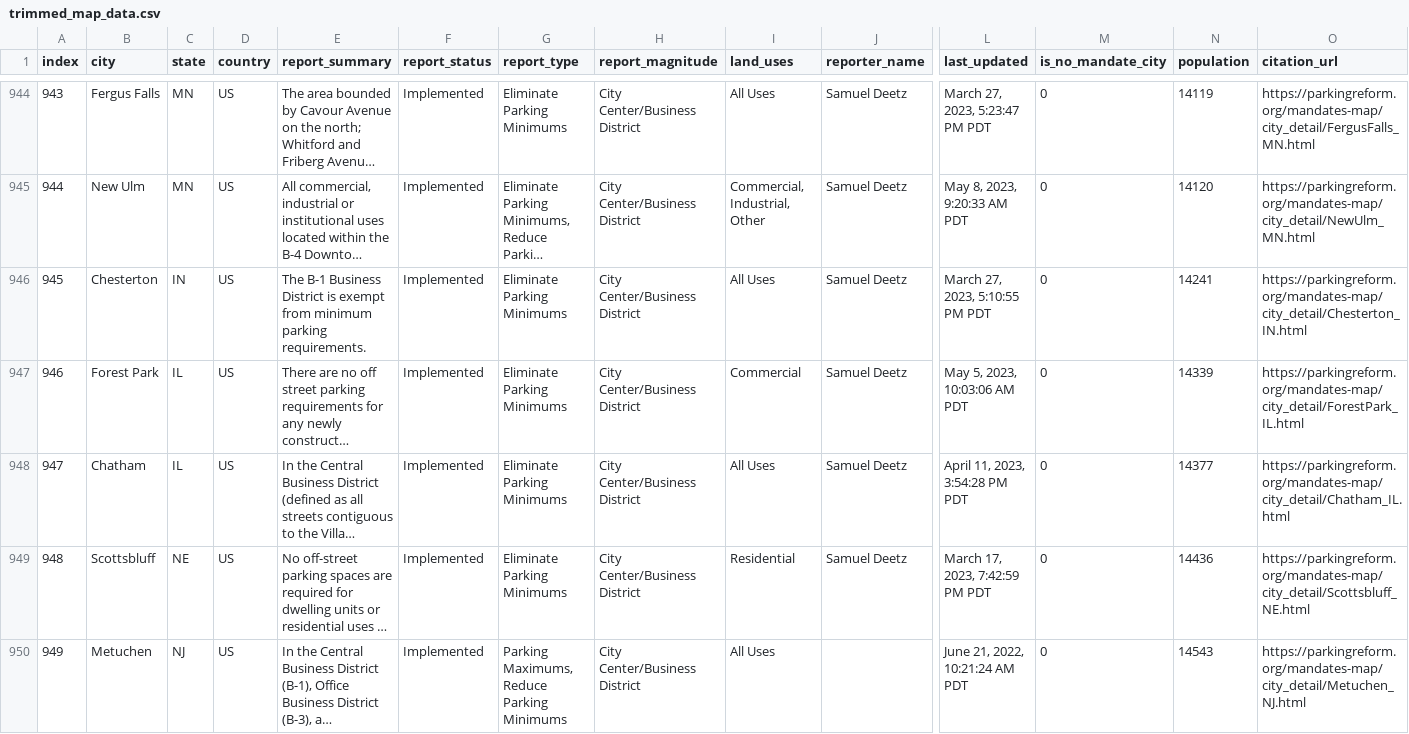
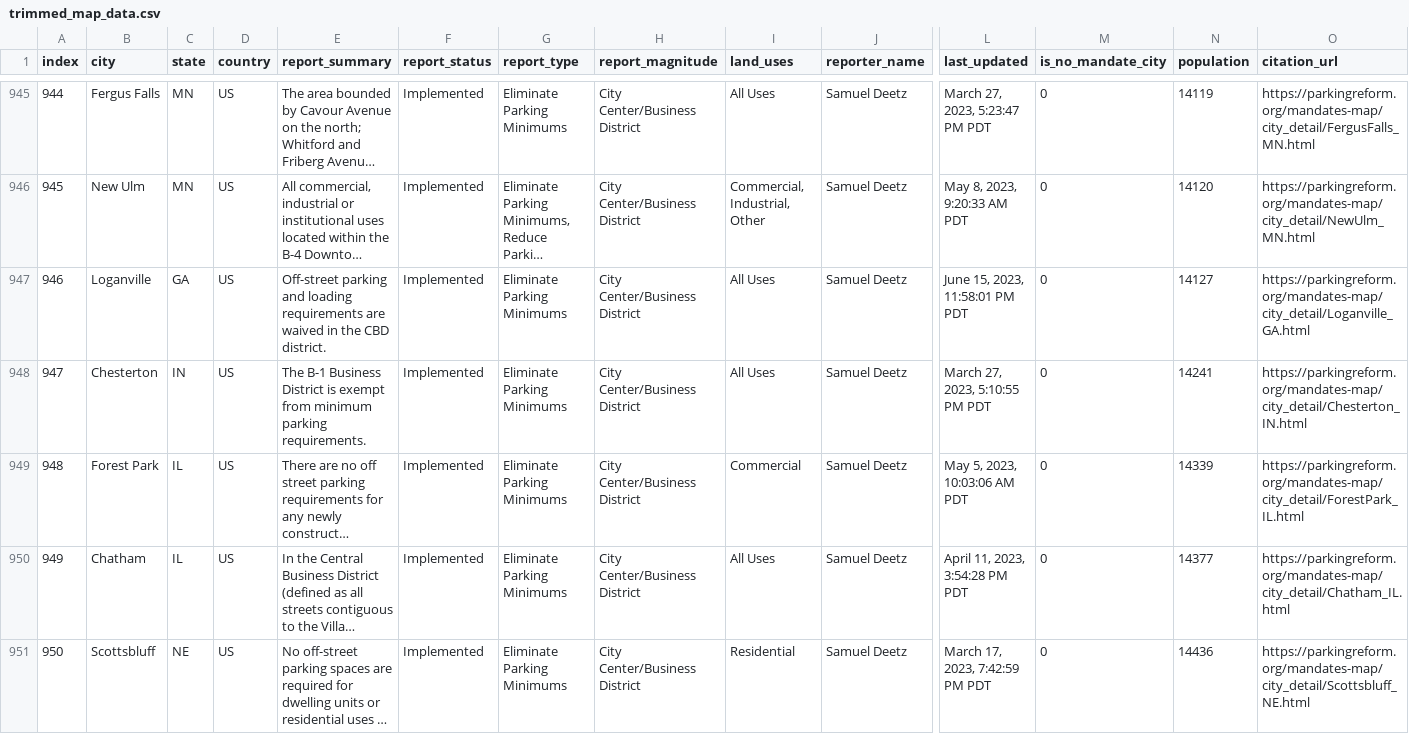
Before and after one commit to ParkingReformNetwork/reform-map, a CSV file: map/trimmed_map_data.csv, drawn as a sheet; only a part is shown, gaps mark what is left out; the shorter side is filled out with more unchanged rows; long unchanged cells end in …; rows hold the shown columns only; the diff covers the shown part only; the diff names each change by its address in the sheet, - before the commit and + after, or states it on an @@ line.

```diff
--- a/map/trimmed_map_data.csv
+++ b/map/trimmed_map_data.csv
@@ column A (index) renumbered from row 612 down @@
+row 947: 946 | Loganville | GA | US | Off-street parking and loading requirements are waived in the CBD district. | Implemented | Eliminate Parking Minimums | City Center/Business District | All Uses | Samuel Deetz | June 15, 2023, 11:58:01 PM PDT | 0 | 14127 | https://parkingreform.org/mandates-map/city_detail/Loganville_GA.html
```
Also changed, not shown: 8 added rows and 4 edited cells elsewhere in this file, map/tidied_map_data.csv, 24 other files.
